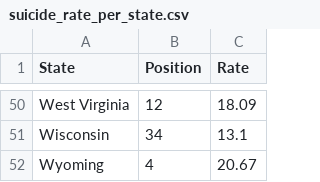
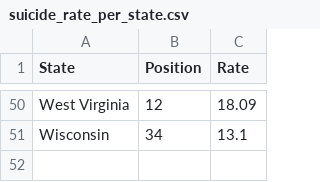
Before and after one commit to Luizfrf3/SadBoys, a CSV file: suicide_depression/suicide_rate_per_state.csv, drawn as a sheet; only a part is shown, gaps mark what is left out; the diff names each change by its address in the sheet, - before the commit and + after, or states it on an @@ line.

```diff
--- a/suicide_depression/suicide_rate_per_state.csv
+++ b/suicide_depression/suicide_rate_per_state.csv
-row 52: Wyoming | 4 | 20.67
```
Also changed, not shown: suicide_depression/depressive_episode_per_state.csv, suicide_depression/suicide_toughts_per_state.csv.
